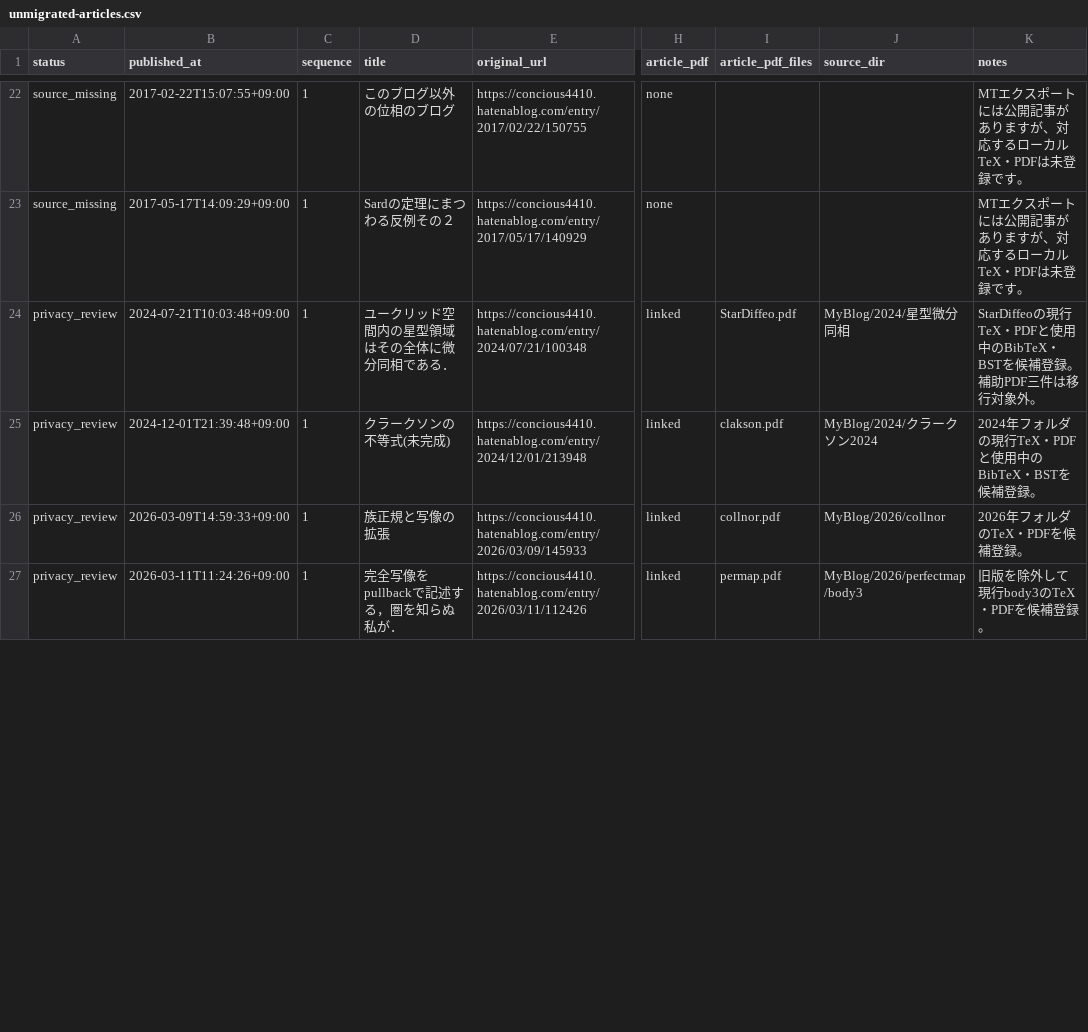
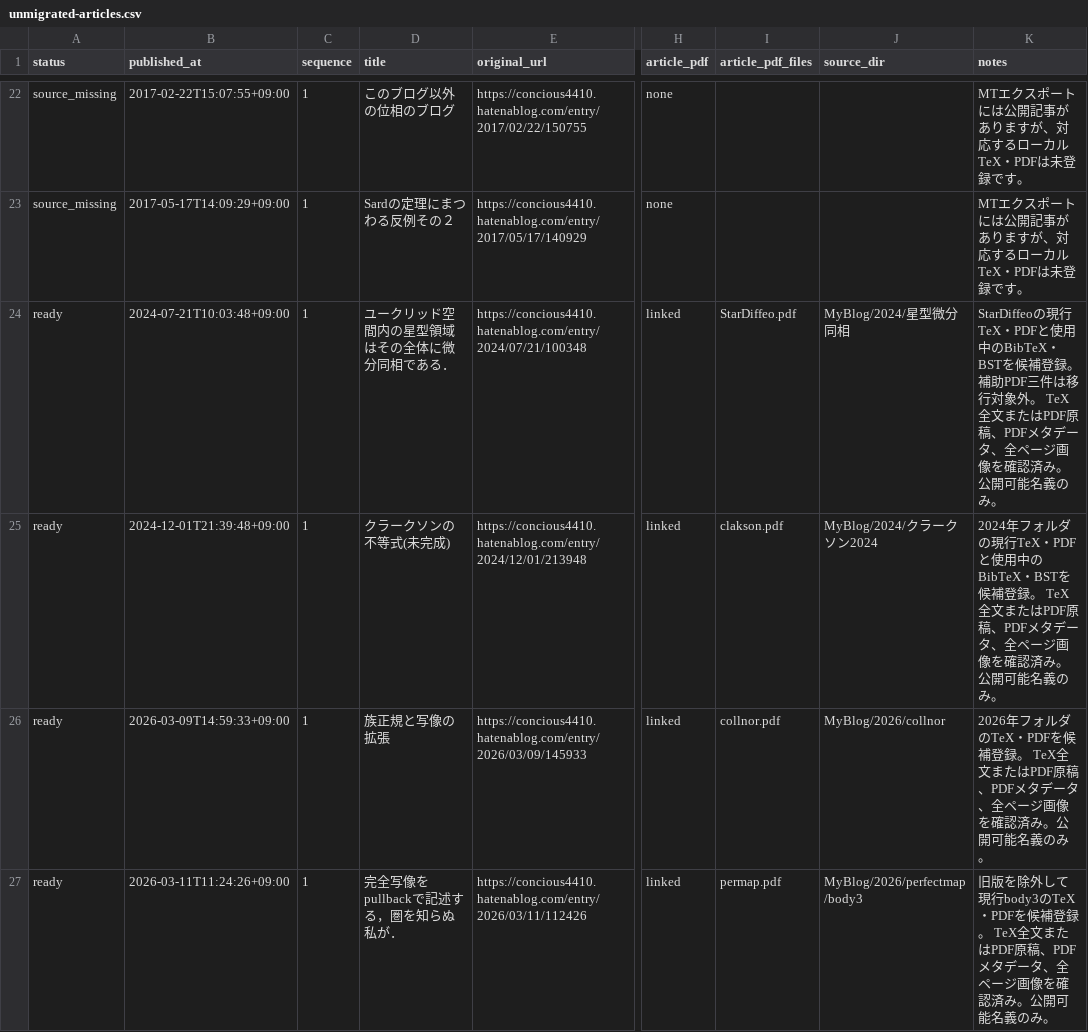
Before and after one commit to DempaComm/DempaComm.github.io, a CSV file: ledger/unmigrated-articles.csv, drawn as a sheet; only a part is shown, gaps mark what is left out; the diff covers the shown part only; the diff names each change by its address in the sheet, - before the commit and + after, or states it on an @@ line.

```diff
--- a/ledger/unmigrated-articles.csv
+++ b/ledger/unmigrated-articles.csv
-A24:A27 (status): privacy_review
+A24:A27 (status): ready
-K24 (notes): …対象外。
+K24 (notes): …対象外。 TeX全文またはPDF原稿、PDFメタデータ、全ページ画像を確認済み。公開可能名義のみ。
-K25 (notes): …補登録。
+K25 (notes): …補登録。 TeX全文またはPDF原稿、PDFメタデータ、全ページ画像を確認済み。公開可能名義のみ。
-K26 (notes): …補登録。
+K26 (notes): …補登録。 TeX全文またはPDF原稿、PDFメタデータ、全ページ画像を確認済み。公開可能名義のみ。
-K27 (notes): …補登録。
+K27 (notes): …補登録。 TeX全文またはPDF原稿、PDFメタデータ、全ページ画像を確認済み。公開可能名義のみ。
```
Also changed, not shown: 19 edited cells elsewhere in this file, ledger/migration-ledger.csv, 5 other files.
